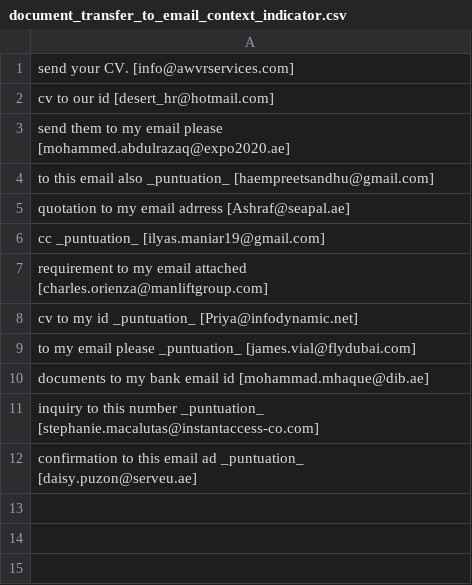
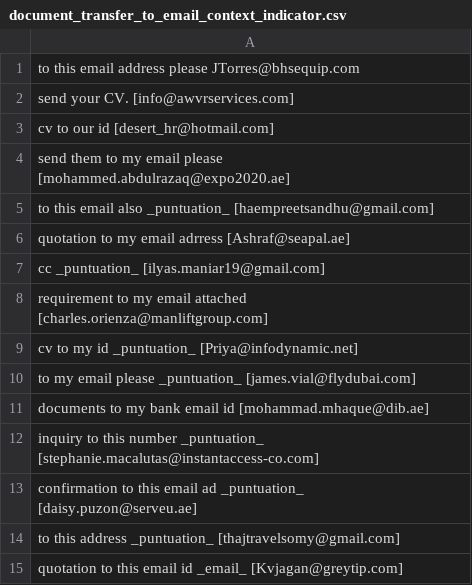
Before and after one commit to shinew13/sms_indicators_en, a CSV file: document_transfer_to_email_context_indicator.csv, drawn as a sheet.

Commit message:
Update document_transfer_to_email_context_indicator.csv

```diff
--- a/document_transfer_to_email_context_indicator.csv
+++ b/document_transfer_to_email_context_indicator.csv
@@ -1 +1,2 @@
+to this email address please  JTorres@bhsequip.com
 send your CV. [info@awvrservices.com]
@@ -12 +13,3 @@ inquiry to this number _puntuation_ [stephanie.macalutas@instantaccess-co.com]
 confirmation to this email ad _puntuation_ [daisy.puzon@serveu.ae]
+to this address _puntuation_ [thajtravelsomy@gmail.com]
+quotation to this email id _email_ [Kvjagan@greytip.com]
```
